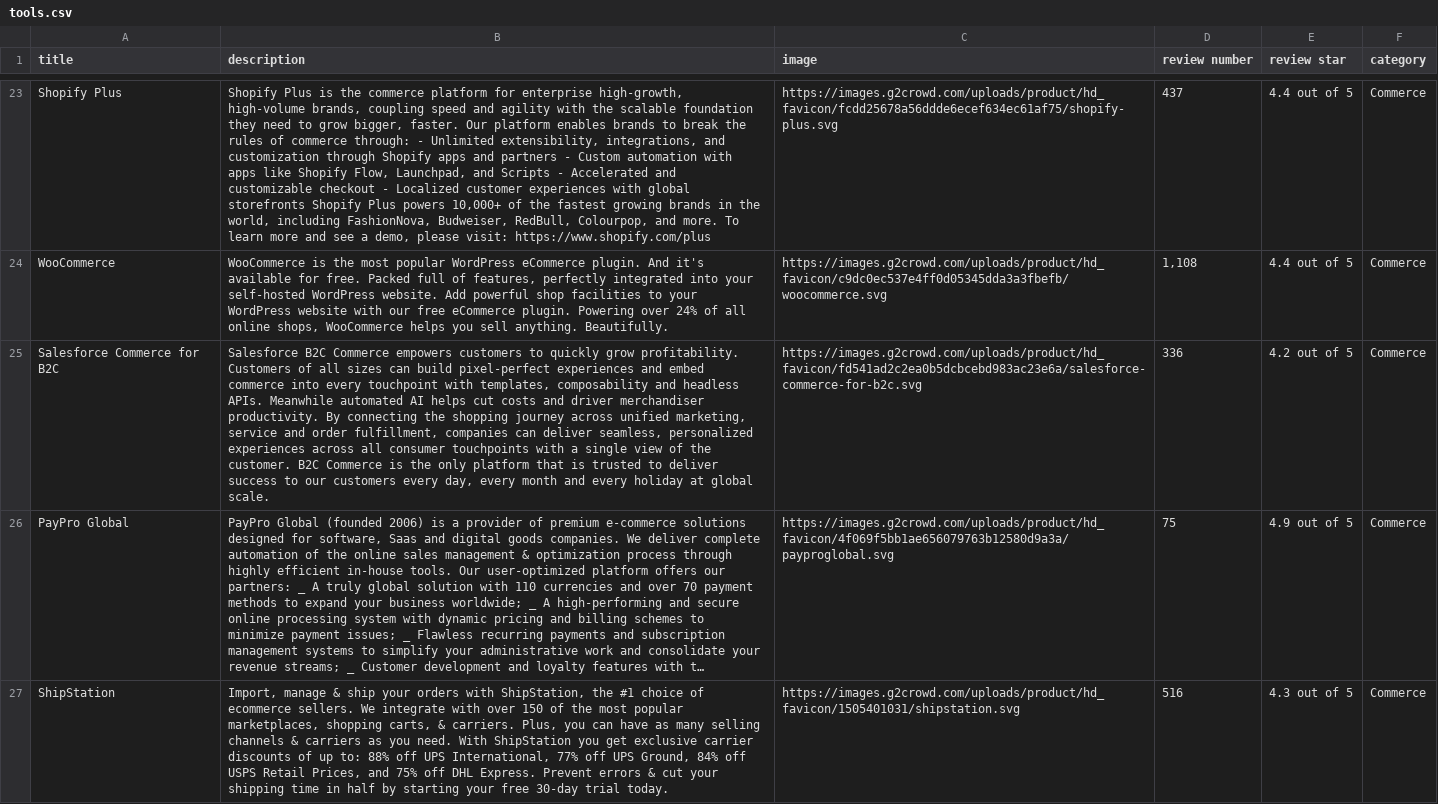
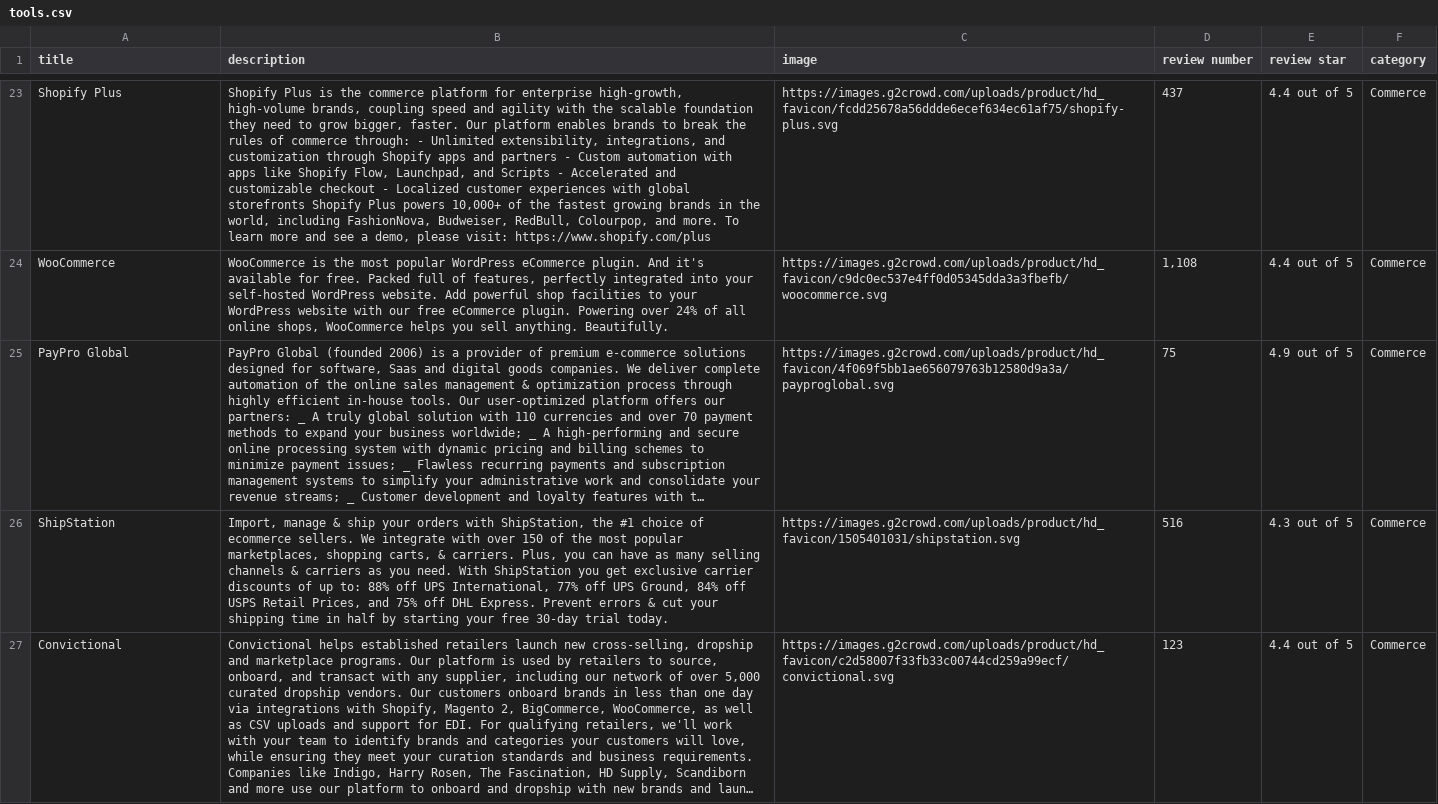
Before and after one commit to semih-54/toolbox, a CSV file: db/tools.csv, drawn as a sheet; only a part is shown, gaps mark what is left out; the shorter side is filled out with more unchanged rows; long unchanged cells end in …; the diff names each change by its address in the sheet, - before the commit and + after, or states it on an @@ line.

```diff
--- a/db/tools.csv
+++ b/db/tools.csv
-row 25: Salesforce Commerce for B2C | Salesforce B2C Commerce empowers customers to quickly grow profitability. Customers of all sizes can build pixel-perfect experiences and embed commerce into every touchpoint with templates, composability and headless APIs. Meanwhile automated AI helps cut costs and driver merchandiser productivity. By connecting the shopping journey across unified marketing, service and order fulfillment, companies can deliver seamless, personalized experiences across all consumer touchpoints with a single view of the customer. B2C Commerce is the only platform that is trusted to deliver success to our customers every day, every month and every holiday at global scale. | https://images.g2crowd.com/uploads/product/hd_favicon/fd541ad2c2ea0b5dcbcebd983ac23e6a/salesforce-commerce-for-b2c.svg | 336 | 4.2 out of 5 | Commerce
```
Also changed, not shown: 2 other files.
